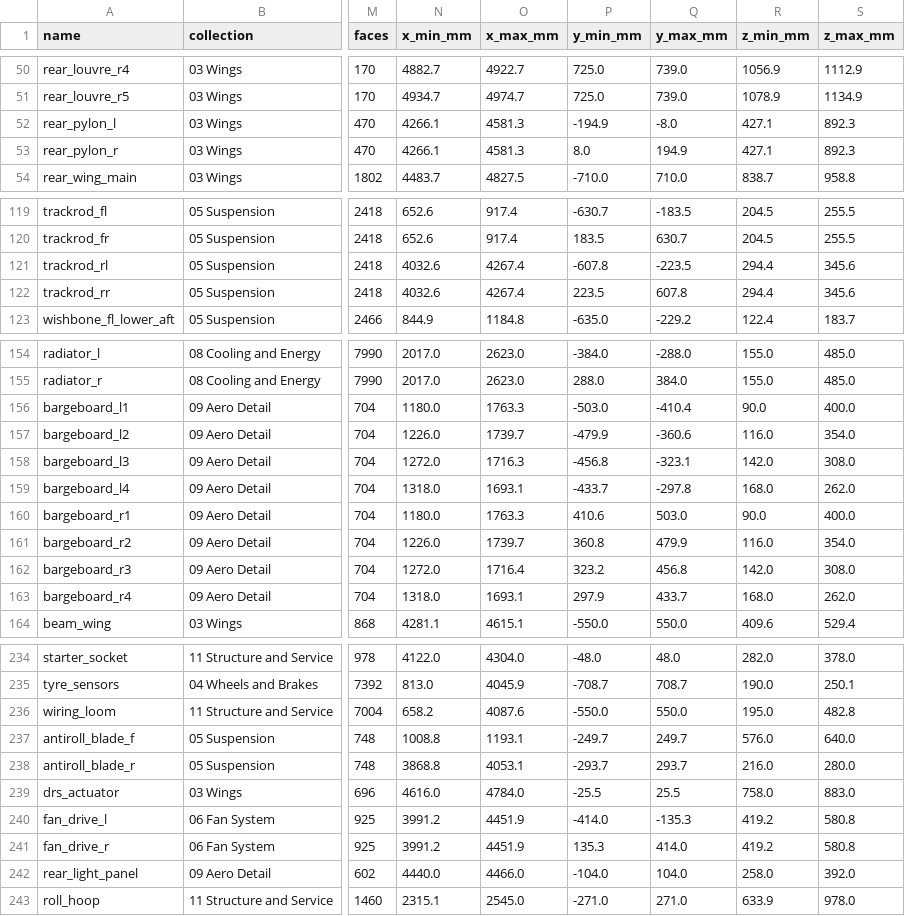
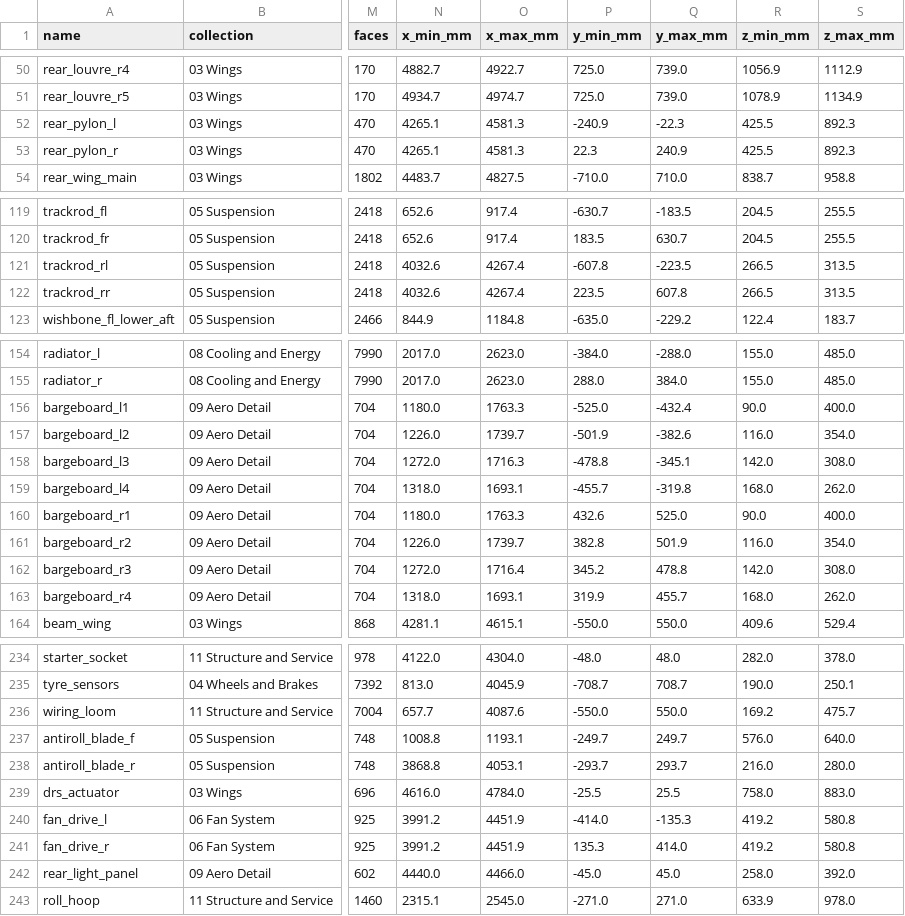
Before and after one commit to krabduke/aero-hypercar, a CSV file: build/parts.csv, drawn as a sheet; only a part is shown, gaps mark what is left out; the diff names each change by its address in the sheet, - before the commit and + after, or states it on an @@ line.

Commit message:
Take things out of each other at the back of the car and in the cockpit
The intersection audit now tests every pair at 10 % instead of the top 400
at 20 %, with a minimum of three sampled points inside so that two parts
sharing a face are not mistaken for one inside the other. Fifteen pairs.

- The wiring loom ran up the middle of the cockpit at y 70-96 and z
  420-470, which is through the driver's hip. Out at the tub's side rail it
  went through the seat, the rockers and the rear bulkhead instead. The one
  lane through a cockpit this tight is low and inboard: under the seat pan,
  which bottoms at z 214, and inboard of it, which begins at y 132.
- The rain light was 208 mm across, on the centreline, between two fan
  rotors whose blades start at y 51. It was inside both of them. 90 mm.
- The swan necks passed the exhaust at y 150 and the exhaust is 332 mm
  across. They lean outboard now, which is what a swan neck does anyway.
- The rear toe link ran at z 294-346 and the driveshaft is 294-396, so the
  link went through the shaft. Under it, which is where a rear toe link is
  on a real car and for this exact reason.
- The bargeboard cascade sweeps inboard and its innermost element reached
  y 298, through the turning vane at 350. The vane cannot move -- the tub
  is 256 mm half width there and there is not 48 mm of lane between the two
  -- so the cascade starts further out.

The rest are declared: a brake line comes out of its master cylinder, a
jack point is part of the structure it lifts the car by, and the loom
starts at the battery and runs past everything the tub carries.

Also takes the power unit's turbo clearances from car-engine add6db3.

```diff
--- a/build/parts.csv
+++ b/build/parts.csv
-N52:N53 (x_min_mm): 4266.1
+N52:N53 (x_min_mm): 4265.1
-P52 (y_min_mm): -194.9
+P52 (y_min_mm): -240.9
-Q52 (y_max_mm): -8.0
+Q52 (y_max_mm): -22.3
-R52:R53 (z_min_mm): 427.1
+R52:R53 (z_min_mm): 425.5
-P53 (y_min_mm): 8.0
+P53 (y_min_mm): 22.3
-Q53 (y_max_mm): 194.9
+Q53 (y_max_mm): 240.9
-R121:R122 (z_min_mm): 294.4
+R121:R122 (z_min_mm): 266.5
-S121:S122 (z_max_mm): 345.6
+S121:S122 (z_max_mm): 313.5
-P156 (y_min_mm): -503.0
+P156 (y_min_mm): -525.0
-Q156 (y_max_mm): -410.4
+Q156 (y_max_mm): -432.4
-P157 (y_min_mm): -479.9
+P157 (y_min_mm): -501.9
-Q157 (y_max_mm): -360.6
+Q157 (y_max_mm): -382.6
-P158 (y_min_mm): -456.8
+P158 (y_min_mm): -478.8
-Q158 (y_max_mm): -323.1
+Q158 (y_max_mm): -345.1
-P159 (y_min_mm): -433.7
+P159 (y_min_mm): -455.7
-Q159 (y_max_mm): -297.8
+Q159 (y_max_mm): -319.8
-P160 (y_min_mm): 410.6
+P160 (y_min_mm): 432.6
-Q160 (y_max_mm): 503.0
+Q160 (y_max_mm): 525.0
-P161 (y_min_mm): 360.8
+P161 (y_min_mm): 382.8
-Q161 (y_max_mm): 479.9
+Q161 (y_max_mm): 501.9
-P162 (y_min_mm): 323.2
+P162 (y_min_mm): 345.2
-Q162 (y_max_mm): 456.8
+Q162 (y_max_mm): 478.8
-P163 (y_min_mm): 297.9
+P163 (y_min_mm): 319.9
-Q163 (y_max_mm): 433.7
+Q163 (y_max_mm): 455.7
-N236 (x_min_mm): 658.2
+N236 (x_min_mm): 657.7
-R236 (z_min_mm): 195.0
+R236 (z_min_mm): 169.2
-S236 (z_max_mm): 482.8
+S236 (z_max_mm): 475.7
-P242 (y_min_mm): -104.0
+P242 (y_min_mm): -45.0
-Q242 (y_max_mm): 104.0
+Q242 (y_max_mm): 45.0
```
Also changed, not shown: 18 other files.
